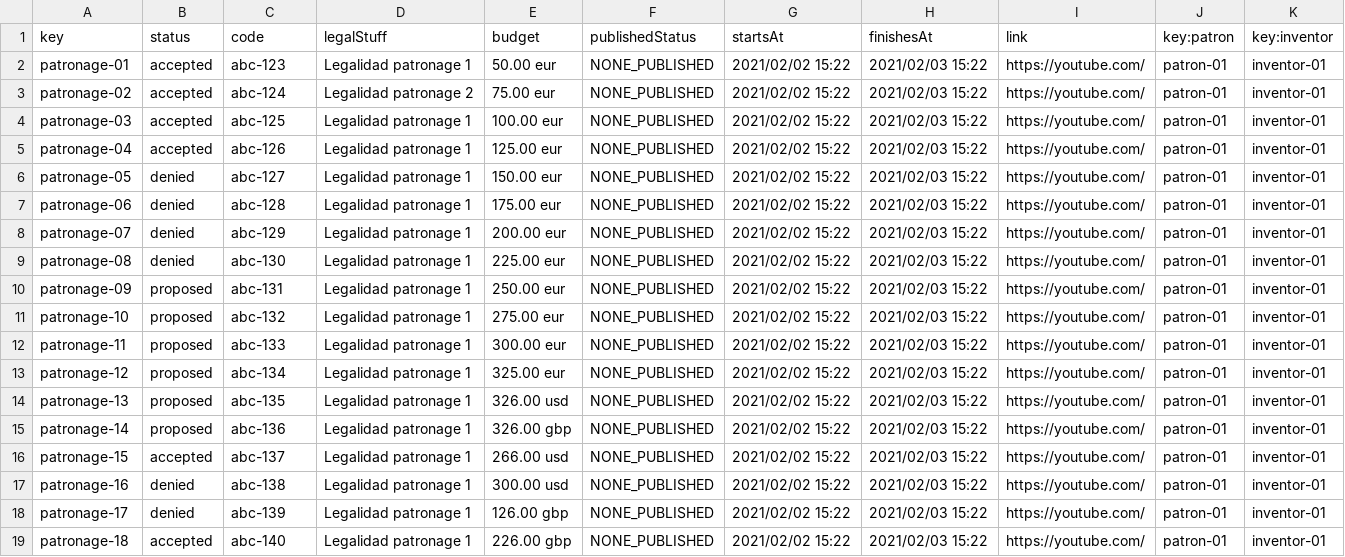
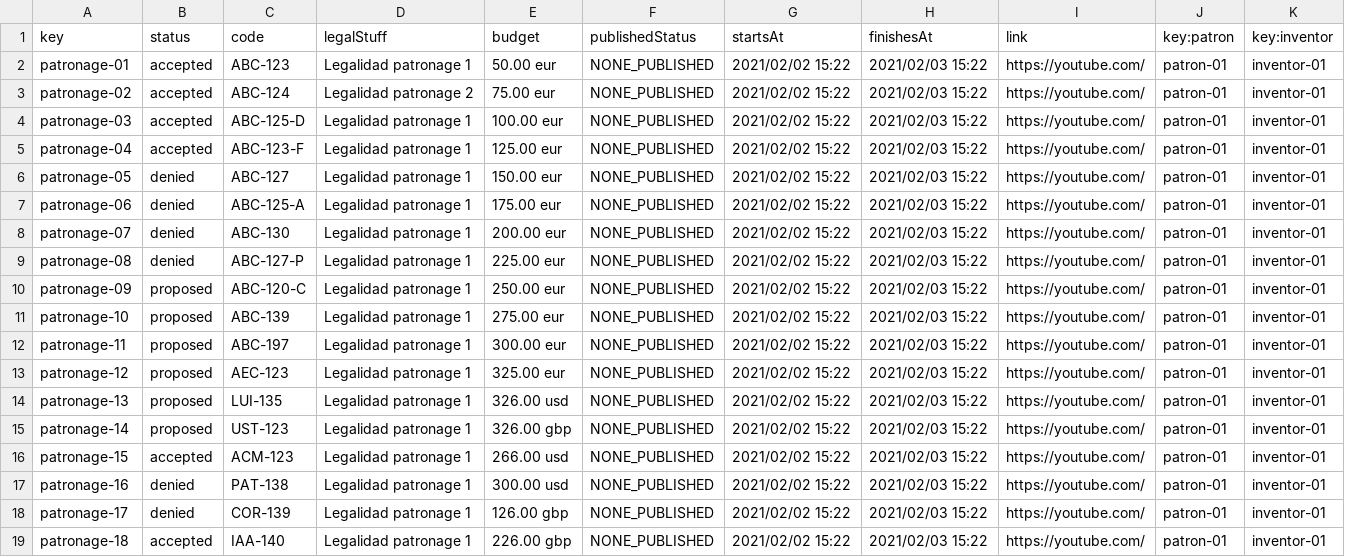
Before and after one commit to danidinogo/DP2-control-check, a CSV file: src/main/webapp/WEB-INF/resources/sample-data/patronage.csv, drawn as a sheet.

Commit message:
quickfix validación de códigos y generación código patronageReport

```diff
--- a/src/main/webapp/WEB-INF/resources/sample-data/patronage.csv
+++ b/src/main/webapp/WEB-INF/resources/sample-data/patronage.csv
@@ -1,19 +1,19 @@
 key,status,code,legalStuff,budget,publishedStatus,startsAt,finishesAt,link,key:patron,key:inventor
-patronage-01,accepted,abc-123,Legalidad patronage 1,50.00 eur,NONE_PUBLISHED,2021/02/02 15:22,2021/02/03 15:22,https://youtube.com/,patron-01,inventor-01
-patronage-02,accepted,abc-124,Legalidad patronage 2,75.00 eur,NONE_PUBLISHED,2021/02/02 15:22,2021/02/03 15:22,https://youtube.com/,patron-01,inventor-01
-patronage-03,accepted,abc-125,Legalidad patronage 1,100.00 eur,NONE_PUBLISHED,2021/02/02 15:22,2021/02/03 15:22,https://youtube.com/,patron-01,inventor-01
-patronage-04,accepted,abc-126,Legalidad patronage 1,125.00 eur,NONE_PUBLISHED,2021/02/02 15:22,2021/02/03 15:22,https://youtube.com/,patron-01,inventor-01
-patronage-05,denied,abc-127,Legalidad patronage 1,150.00 eur,NONE_PUBLISHED,2021/02/02 15:22,2021/02/03 15:22,https://youtube.com/,patron-01,inventor-01
-patronage-06,denied,abc-128,Legalidad patronage 1,175.00 eur,NONE_PUBLISHED,2021/02/02 15:22,2021/02/03 15:22,https://youtube.com/,patron-01,inventor-01
-patronage-07,denied,abc-129,Legalidad patronage 1,200.00 eur,NONE_PUBLISHED,2021/02/02 15:22,2021/02/03 15:22,https://youtube.com/,patron-01,inventor-01
-patronage-08,denied,abc-130,Legalidad patronage 1,225.00 eur,NONE_PUBLISHED,2021/02/02 15:22,2021/02/03 15:22,https://youtube.com/,patron-01,inventor-01
-patronage-09,proposed,abc-131,Legalidad patronage 1,250.00 eur,NONE_PUBLISHED,2021/02/02 15:22,2021/02/03 15:22,https://youtube.com/,patron-01,inventor-01
-patronage-10,proposed,abc-132,Legalidad patronage 1,275.00 eur,NONE_PUBLISHED,2021/02/02 15:22,2021/02/03 15:22,https://youtube.com/,patron-01,inventor-01
-patronage-11,proposed,abc-133,Legalidad patronage 1,300.00 eur,NONE_PUBLISHED,2021/02/02 15:22,2021/02/03 15:22,https://youtube.com/,patron-01,inventor-01
-patronage-12,proposed,abc-134,Legalidad patronage 1,325.00 eur,NONE_PUBLISHED,2021/02/02 15:22,2021/02/03 15:22,https://youtube.com/,patron-01,inventor-01
-patronage-13,proposed,abc-135,Legalidad patronage 1,326.00 usd,NONE_PUBLISHED,2021/02/02 15:22,2021/02/03 15:22,https://youtube.com/,patron-01,inventor-01
-patronage-14,proposed,abc-136,Legalidad patronage 1,326.00 gbp,NONE_PUBLISHED,2021/02/02 15:22,2021/02/03 15:22,https://youtube.com/,patron-01,inventor-01
-patronage-15,accepted,abc-137,Legalidad patronage 1,266.00 usd,NONE_PUBLISHED,2021/02/02 15:22,2021/02/03 15:22,https://youtube.com/,patron-01,inventor-01
-patronage-16,denied,abc-138,Legalidad patronage 1,300.00 usd,NONE_PUBLISHED,2021/02/02 15:22,2021/02/03 15:22,https://youtube.com/,patron-01,inventor-01
-patronage-17,denied,abc-139,Legalidad patronage 1,126.00 gbp,NONE_PUBLISHED,2021/02/02 15:22,2021/02/03 15:22,https://youtube.com/,patron-01,inventor-01
-patronage-18,accepted,abc-140,Legalidad patronage 1,226.00 gbp,NONE_PUBLISHED,2021/02/02 15:22,2021/02/03 15:22,https://youtube.com/,patron-01,inventor-01
+patronage-01,accepted,ABC-123,Legalidad patronage 1,50.00 eur,NONE_PUBLISHED,2021/02/02 15:22,2021/02/03 15:22,https://youtube.com/,patron-01,inventor-01
+patronage-02,accepted,ABC-124,Legalidad patronage 2,75.00 eur,NONE_PUBLISHED,2021/02/02 15:22,2021/02/03 15:22,https://youtube.com/,patron-01,inventor-01
+patronage-03,accepted,ABC-125-D,Legalidad patronage 1,100.00 eur,NONE_PUBLISHED,2021/02/02 15:22,2021/02/03 15:22,https://youtube.com/,patron-01,inventor-01
+patronage-04,accepted,ABC-123-F,Legalidad patronage 1,125.00 eur,NONE_PUBLISHED,2021/02/02 15:22,2021/02/03 15:22,https://youtube.com/,patron-01,inventor-01
+patronage-05,denied,ABC-127,Legalidad patronage 1,150.00 eur,NONE_PUBLISHED,2021/02/02 15:22,2021/02/03 15:22,https://youtube.com/,patron-01,inventor-01
+patronage-06,denied,ABC-125-A,Legalidad patronage 1,175.00 eur,NONE_PUBLISHED,2021/02/02 15:22,2021/02/03 15:22,https://youtube.com/,patron-01,inventor-01
+patronage-07,denied,ABC-130,Legalidad patronage 1,200.00 eur,NONE_PUBLISHED,2021/02/02 15:22,2021/02/03 15:22,https://youtube.com/,patron-01,inventor-01
+patronage-08,denied,ABC-127-P,Legalidad patronage 1,225.00 eur,NONE_PUBLISHED,2021/02/02 15:22,2021/02/03 15:22,https://youtube.com/,patron-01,inventor-01
+patronage-09,proposed,ABC-120-C,Legalidad patronage 1,250.00 eur,NONE_PUBLISHED,2021/02/02 15:22,2021/02/03 15:22,https://youtube.com/,patron-01,inventor-01
+patronage-10,proposed,ABC-139,Legalidad patronage 1,275.00 eur,NONE_PUBLISHED,2021/02/02 15:22,2021/02/03 15:22,https://youtube.com/,patron-01,inventor-01
+patronage-11,proposed,ABC-197,Legalidad patronage 1,300.00 eur,NONE_PUBLISHED,2021/02/02 15:22,2021/02/03 15:22,https://youtube.com/,patron-01,inventor-01
+patronage-12,proposed,AEC-123,Legalidad patronage 1,325.00 eur,NONE_PUBLISHED,2021/02/02 15:22,2021/02/03 15:22,https://youtube.com/,patron-01,inventor-01
+patronage-13,proposed,LUI-135,Legalidad patronage 1,326.00 usd,NONE_PUBLISHED,2021/02/02 15:22,2021/02/03 15:22,https://youtube.com/,patron-01,inventor-01
+patronage-14,proposed,UST-123,Legalidad patronage 1,326.00 gbp,NONE_PUBLISHED,2021/02/02 15:22,2021/02/03 15:22,https://youtube.com/,patron-01,inventor-01
+patronage-15,accepted,ACM-123,Legalidad patronage 1,266.00 usd,NONE_PUBLISHED,2021/02/02 15:22,2021/02/03 15:22,https://youtube.com/,patron-01,inventor-01
+patronage-16,denied,PAT-138,Legalidad patronage 1,300.00 usd,NONE_PUBLISHED,2021/02/02 15:22,2021/02/03 15:22,https://youtube.com/,patron-01,inventor-01
+patronage-17,denied,COR-139,Legalidad patronage 1,126.00 gbp,NONE_PUBLISHED,2021/02/02 15:22,2021/02/03 15:22,https://youtube.com/,patron-01,inventor-01
+patronage-18,accepted,IAA-140,Legalidad patronage 1,226.00 gbp,NONE_PUBLISHED,2021/02/02 15:22,2021/02/03 15:22,https://youtube.com/,patron-01,inventor-01
```
Also changed, not shown: src/main/webapp/WEB-INF/resources/sample-data/item.csv, src/main/webapp/WEB-INF/resources/sample-data/toolkit.csv, 15 other files.
